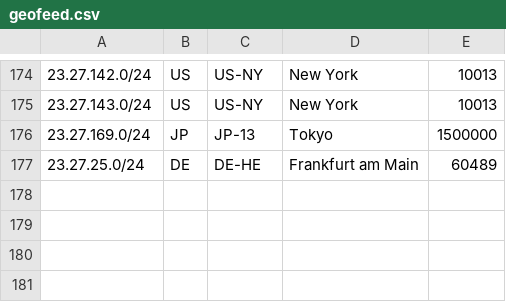
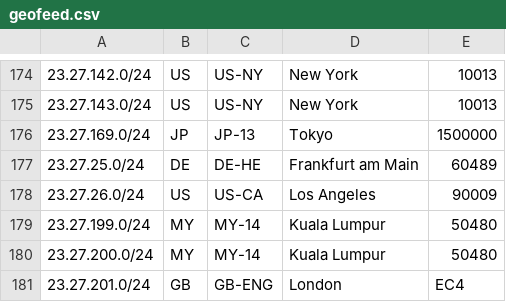
Before and after one commit to evoxt/geofeed, a CSV file: geofeed.csv, drawn as a sheet; only a part is shown, gaps mark what is left out; the diff names each change by its address in the sheet, - before the commit and + after, or states it on an @@ line.

Commit message:
Update geofeed.csv

```diff
--- a/geofeed.csv
+++ b/geofeed.csv
+row 178: 23.27.26.0/24 | US | US-CA | Los Angeles | 90009
+row 179: 23.27.199.0/24 | MY | MY-14 | Kuala Lumpur | 50480
+row 180: 23.27.200.0/24 | MY | MY-14 | Kuala Lumpur | 50480
+row 181: 23.27.201.0/24 | GB | GB-ENG | London | EC4
```
